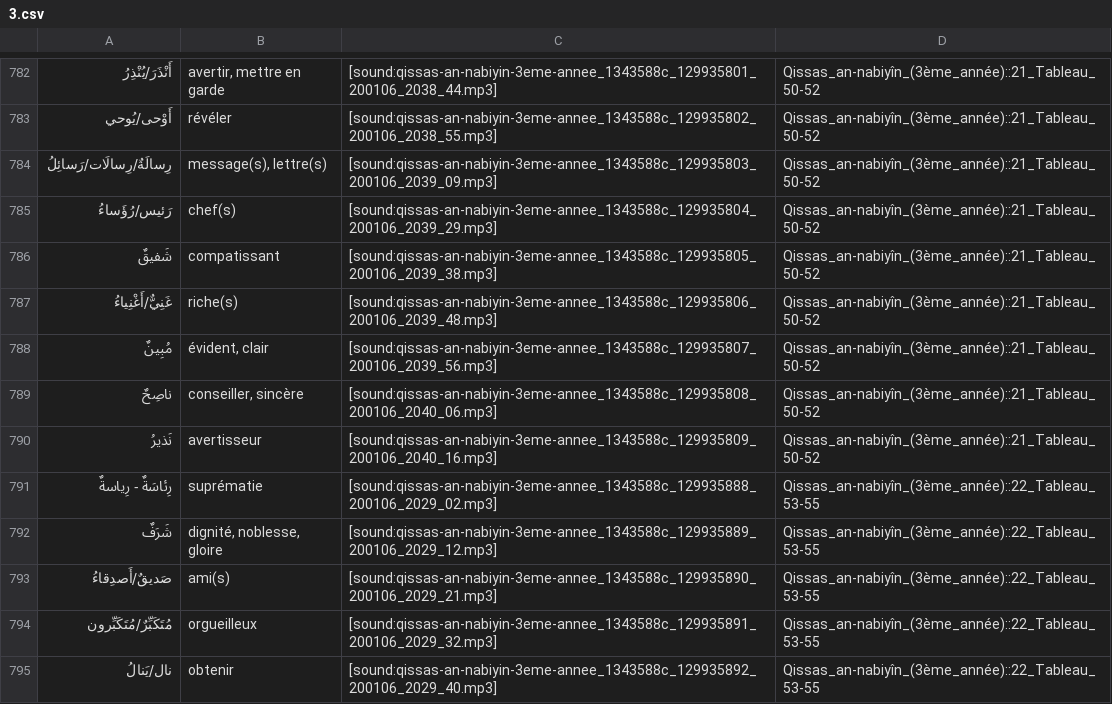
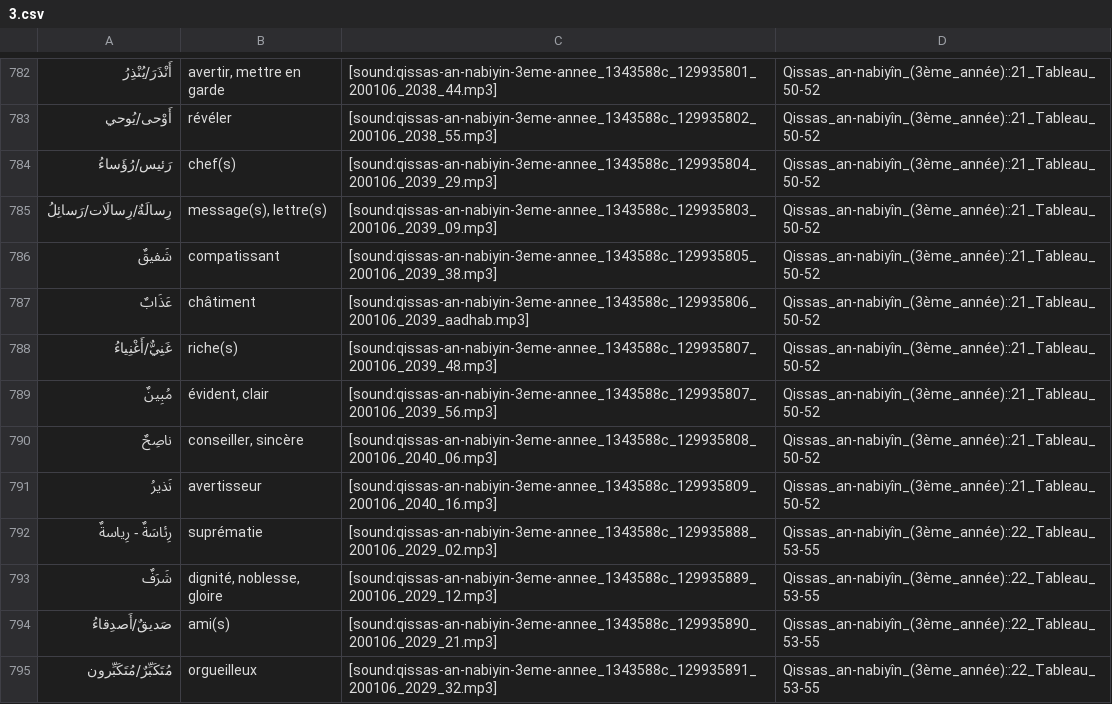
Before and after one commit to haszzz/haszzz.github.io, a CSV file: 3.csv, drawn as a sheet; only a part is shown, gaps mark what is left out; the shorter side is filled out with more unchanged rows.

Commit message:
Updated vocabulary entries in 3.csv, including corrections and additions of audio links for specific terms.

```diff
--- a/3.csv
+++ b/3.csv
@@ -783,6 +783,7 @@
 "أَوْحى/يُوحي","révéler","[sound:qissas-an-nabiyin-3eme-annee_1343588c_129935802_200106_2038_55.mp3]","Qissas_an-nabiyîn_(3ème_année)::21_Tableau_50-52"
+"رَئيس/رُؤَساءُ","chef(s)","[sound:qissas-an-nabiyin-3eme-annee_1343588c_129935804_200106_2039_29.mp3]","Qissas_an-nabiyîn_(3ème_année)::21_Tableau_50-52"
 "رِسالَةٌ/رِسالَات/رَسائِلُ","message(s), lettre(s)","[sound:qissas-an-nabiyin-3eme-annee_1343588c_129935803_200106_2039_09.mp3]","Qissas_an-nabiyîn_(3ème_année)::21_Tableau_50-52"
-"رَئيس/رُؤَساءُ","chef(s)","[sound:qissas-an-nabiyin-3eme-annee_1343588c_129935804_200106_2039_29.mp3]","Qissas_an-nabiyîn_(3ème_année)::21_Tableau_50-52"
 "شَفيقٌ","compatissant","[sound:qissas-an-nabiyin-3eme-annee_1343588c_129935805_200106_2039_38.mp3]","Qissas_an-nabiyîn_(3ème_année)::21_Tableau_50-52"
-"غَنِيٌّ/أَغْنِياءُ","riche(s)","[sound:qissas-an-nabiyin-3eme-annee_1343588c_129935806_200106_2039_48.mp3]","Qissas_an-nabiyîn_(3ème_année)::21_Tableau_50-52"
+"عَذَابٌ","châtiment","[sound:qissas-an-nabiyin-3eme-annee_1343588c_129935806_200106_2039_aadhab.mp3]","Qissas_an-nabiyîn_(3ème_année)::21_Tableau_50-52"
+"غَنِيٌّ/أَغْنِياءُ","riche(s)","[sound:qissas-an-nabiyin-3eme-annee_1343588c_129935807_200106_2039_48.mp3]","Qissas_an-nabiyîn_(3ème_année)::21_Tableau_50-52"
 "مُبِينٌ","évident, clair","[sound:qissas-an-nabiyin-3eme-annee_1343588c_129935807_200106_2039_56.mp3]","Qissas_an-nabiyîn_(3ème_année)::21_Tableau_50-52"
```
